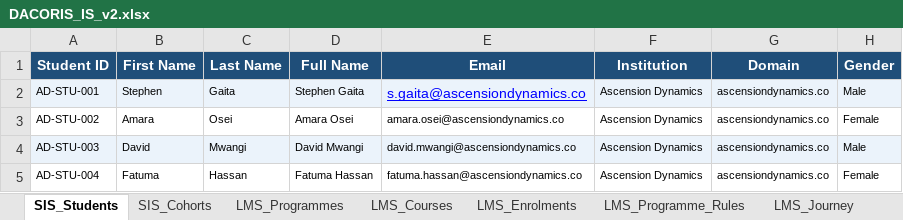
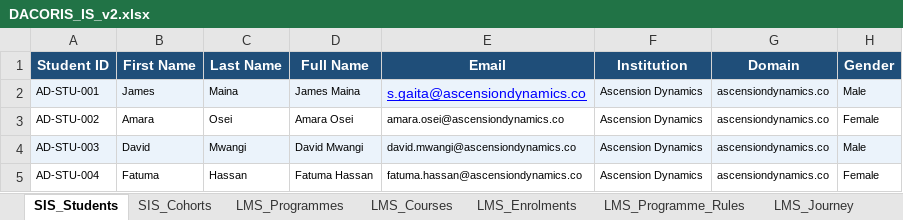
Before and after one commit to dacorisdata/dacoris, an Excel workbook: backend/data/DACORIS_IS_v2.xlsx, sheet SIS_Students, drawn as a sheet; only a part is shown; values as stored, in another font and other column widths than the file's, no borders; the diff names each change by its address in the sheet, - before the commit and + after, or states it on an @@ line.

```diff
--- a/backend/data/DACORIS_IS_v2.xlsx (sheet SIS_Students)
+++ b/backend/data/DACORIS_IS_v2.xlsx (sheet SIS_Students)
-B2 (First Name): Stephen
+B2 (First Name): James
-C2 (Last Name): Gaita
+C2 (Last Name): Maina
-D2 (Full Name): Stephen Gaita
+D2 (Full Name): James Maina
```
Also changed, not shown: sheet LMS_Enrolments, sheet HR_Supervisor_Assignments, sheet FMS_Student_Accounts, sheet FMS_Transactions, sheet LMS_Journey, 13 other files.
